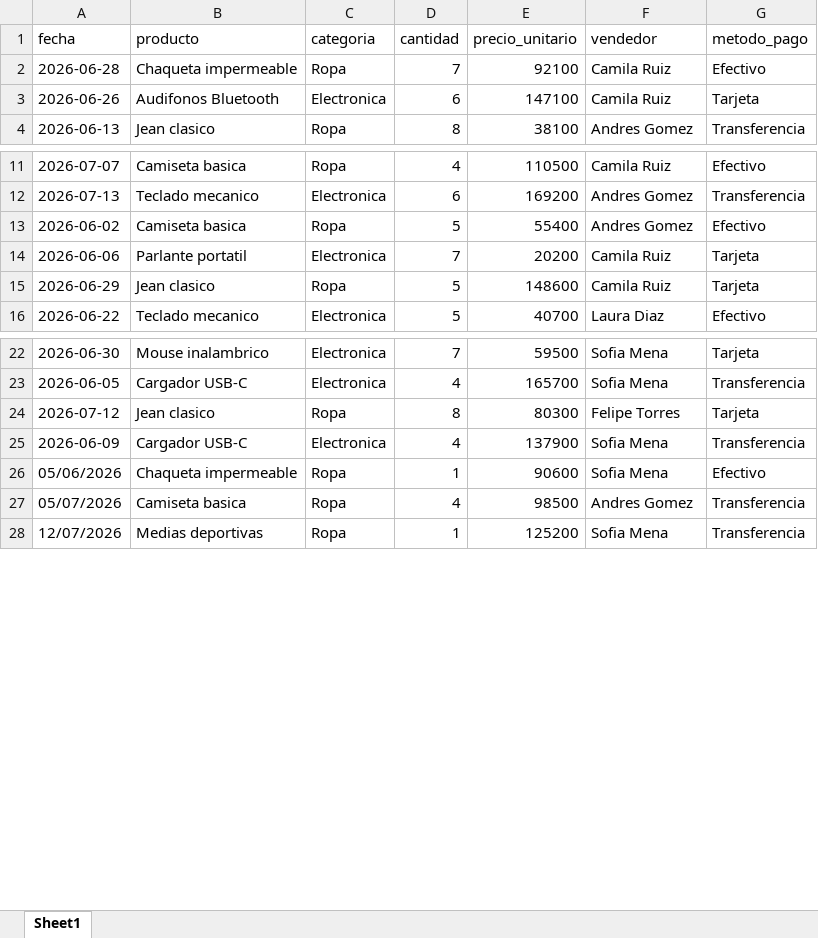
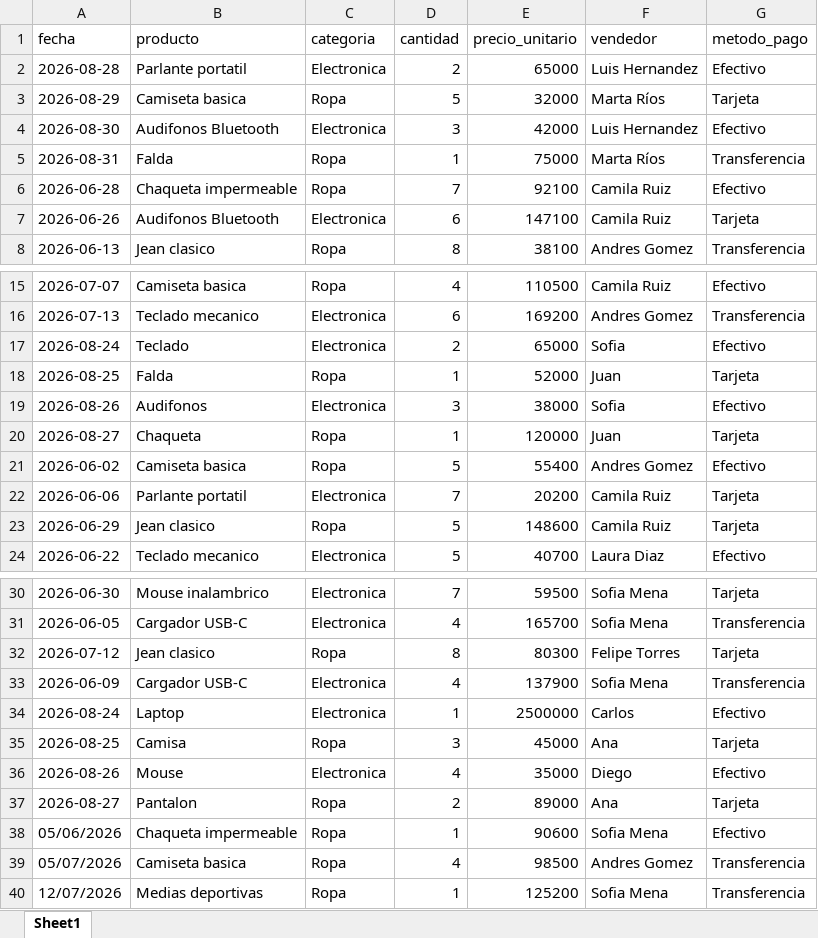
Before and after one commit to cristian-0023/BOT_VICTOR, an Excel workbook: resultados/consolidado_limpio.xlsx, sheet Sheet1, drawn as a sheet; only a part is shown, gaps mark what is left out; values as stored, in another font and other column widths than the file's, no borders; the diff names each change by its address in the sheet, - before the commit and + after, or states it on an @@ line.

```diff
--- a/resultados/consolidado_limpio.xlsx (sheet Sheet1)
+++ b/resultados/consolidado_limpio.xlsx (sheet Sheet1)
+row 2: 2026-08-28 | Parlante portatil | Electronica | 2 | 65000 | Luis Hernandez | Efectivo
+row 3: 2026-08-29 | Camiseta basica | Ropa | 5 | 32000 | Marta Ríos | Tarjeta
+row 4: 2026-08-30 | Audifonos Bluetooth | Electronica | 3 | 42000 | Luis Hernandez | Efectivo
+row 5: 2026-08-31 | Falda | Ropa | 1 | 75000 | Marta Ríos | Transferencia
+row 17: 2026-08-24 | Teclado | Electronica | 2 | 65000 | Sofia | Efectivo
+row 18: 2026-08-25 | Falda | Ropa | 1 | 52000 | Juan | Tarjeta
+row 19: 2026-08-26 | Audifonos | Electronica | 3 | 38000 | Sofia | Efectivo
+row 20: 2026-08-27 | Chaqueta | Ropa | 1 | 120000 | Juan | Tarjeta
+row 34: 2026-08-24 | Laptop | Electronica | 1 | 2500000 | Carlos | Efectivo
+row 35: 2026-08-25 | Camisa | Ropa | 3 | 45000 | Ana | Tarjeta
+row 36: 2026-08-26 | Mouse | Electronica | 4 | 35000 | Diego | Efectivo
+row 37: 2026-08-27 | Pantalon | Ropa | 2 | 89000 | Ana | Tarjeta
```
Also changed, not shown: 9 other files.
